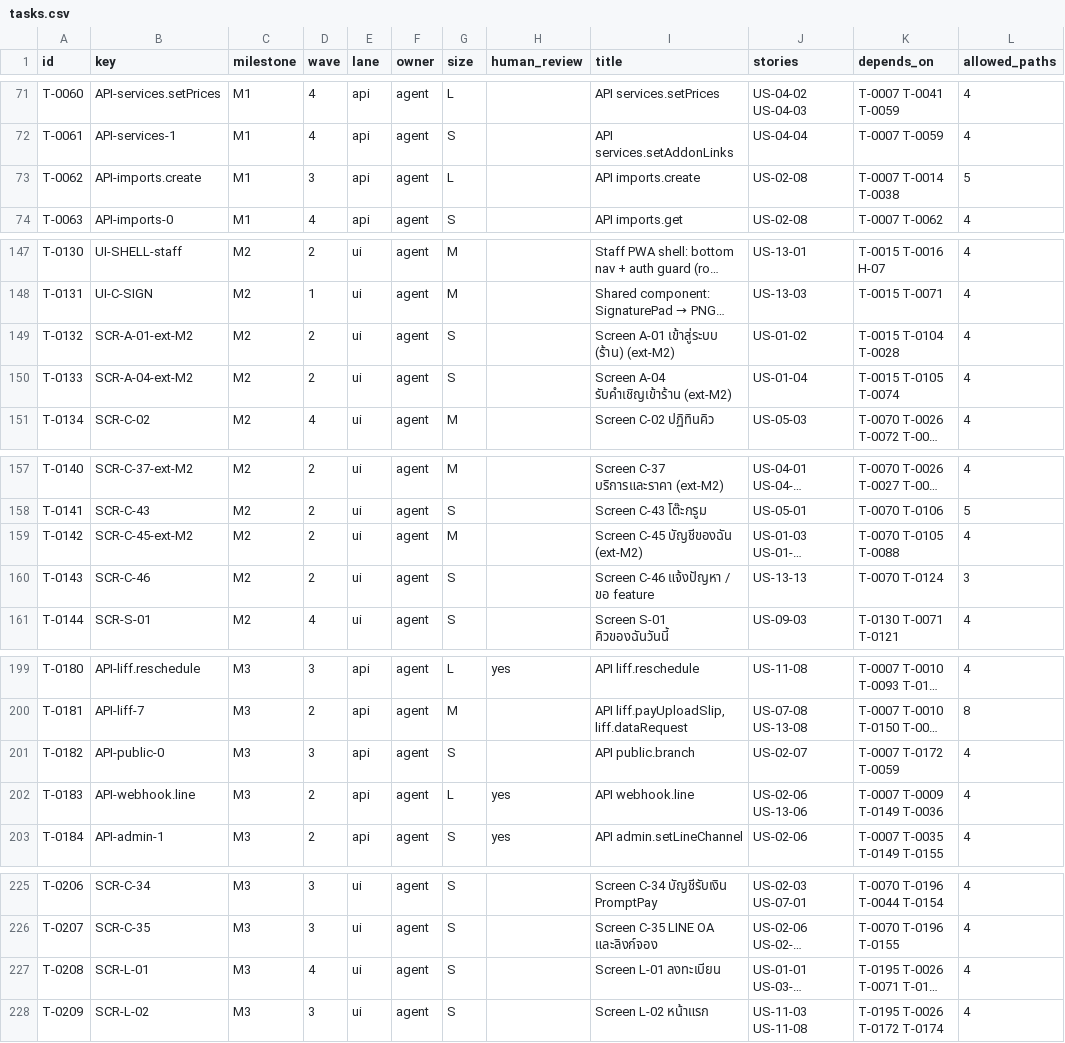
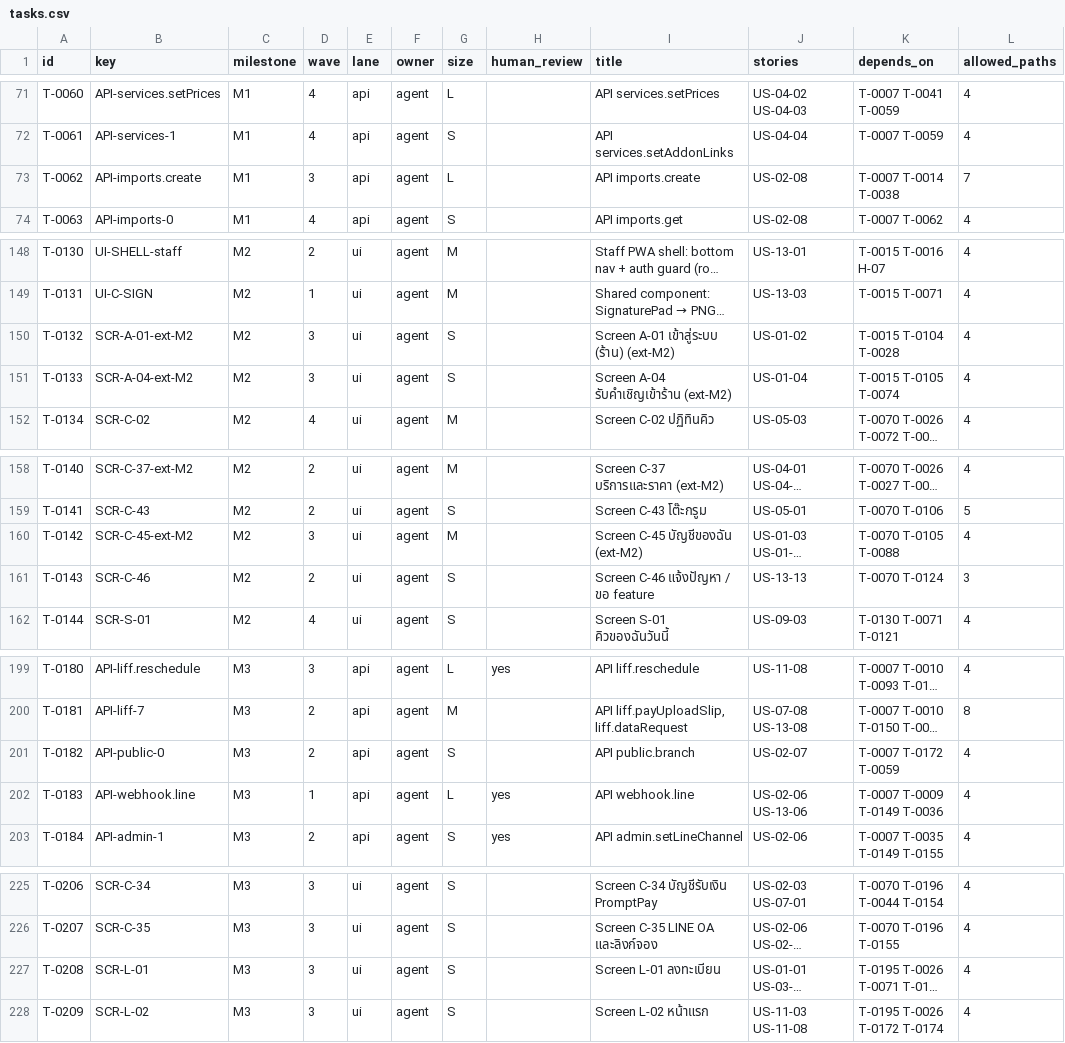
Before and after one commit to WoraphonDev/PetBooking, a CSV file: docs/tasks/tasks.csv, drawn as a sheet; only a part is shown, gaps mark what is left out; long unchanged cells end in …; addresses are those after the commit; the diff covers the shown part only; the diff names each change by its address in the sheet, - before the commit and + after, or states it on an @@ line.

```diff
--- a/docs/tasks/tasks.csv
+++ b/docs/tasks/tasks.csv
-L73 (allowed_paths): 5
+L73 (allowed_paths): 7
-D150:D151 (wave): 2
+D150:D151 (wave): 3
-D160 (wave): 2
+D160 (wave): 3
-D201 (wave): 3
+D201 (wave): 2
-D202 (wave): 2
+D202 (wave): 1
-D227 (wave): 4
+D227 (wave): 3
```
Also changed, not shown: 5 added rows, 2 removed rows, 3 moved rows and 18 edited cells elsewhere in this file, 48 other files.
